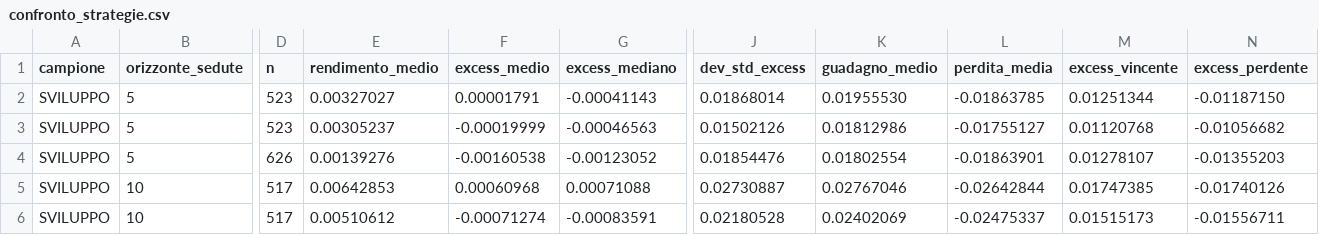
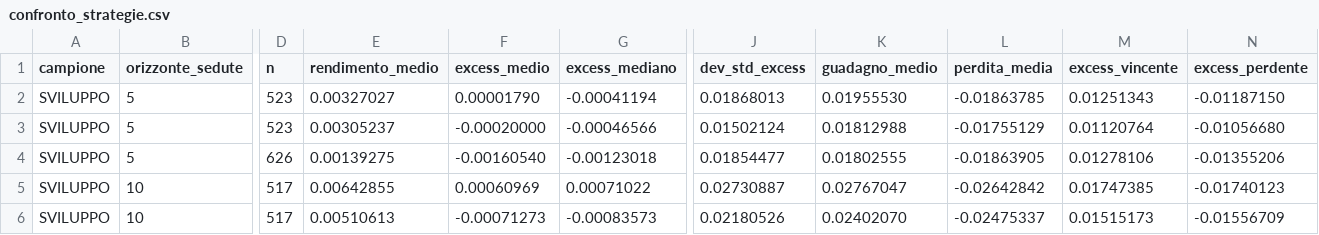
Before and after one commit to cirozzo/Macro-Swing-Lab-, a CSV file: output/confronto_strategie.csv, drawn as a sheet; only a part is shown, gaps mark what is left out; the diff covers the shown part only; the diff names each change by its address in the sheet, - before the commit and + after, or states it on an @@ line.

```diff
--- a/output/confronto_strategie.csv
+++ b/output/confronto_strategie.csv
-F2 (excess_medio): 0.00001791
+F2 (excess_medio): 0.00001790
-G2 (excess_mediano): -0.00041143
+G2 (excess_mediano): -0.00041194
-J2 (dev_std_excess): 0.01868014
+J2 (dev_std_excess): 0.01868013
-M2 (excess_vincente): 0.01251344
+M2 (excess_vincente): 0.01251343
-F3 (excess_medio): -0.00019999
+F3 (excess_medio): -0.00020000
-G3 (excess_mediano): -0.00046563
+G3 (excess_mediano): -0.00046566
-J3 (dev_std_excess): 0.01502126
+J3 (dev_std_excess): 0.01502124
-K3 (guadagno_medio): 0.01812986
+K3 (guadagno_medio): 0.01812988
-L3 (perdita_media): -0.01755127
+L3 (perdita_media): -0.01755129
-M3 (excess_vincente): 0.01120768
+M3 (excess_vincente): 0.01120764
-N3 (excess_perdente): -0.01056682
+N3 (excess_perdente): -0.01056680
-E4 (rendimento_medio): 0.00139276
+E4 (rendimento_medio): 0.00139275
-F4 (excess_medio): -0.00160538
+F4 (excess_medio): -0.00160540
-G4 (excess_mediano): -0.00123052
+G4 (excess_mediano): -0.00123018
-J4 (dev_std_excess): 0.01854476
+J4 (dev_std_excess): 0.01854477
-K4 (guadagno_medio): 0.01802554
+K4 (guadagno_medio): 0.01802555
-L4 (perdita_media): -0.01863901
+L4 (perdita_media): -0.01863905
-M4 (excess_vincente): 0.01278107
+M4 (excess_vincente): 0.01278106
-N4 (excess_perdente): -0.01355203
+N4 (excess_perdente): -0.01355206
-E5 (rendimento_medio): 0.00642853
+E5 (rendimento_medio): 0.00642855
-F5 (excess_medio): 0.00060968
+F5 (excess_medio): 0.00060969
-G5 (excess_mediano): 0.00071088
+G5 (excess_mediano): 0.00071022
-K5 (guadagno_medio): 0.02767046
+K5 (guadagno_medio): 0.02767047
-L5 (perdita_media): -0.02642844
+L5 (perdita_media): -0.02642842
-N5 (excess_perdente): -0.01740126
+N5 (excess_perdente): -0.01740123
-E6 (rendimento_medio): 0.00510612
+E6 (rendimento_medio): 0.00510613
-F6 (excess_medio): -0.00071274
+F6 (excess_medio): -0.00071273
-G6 (excess_mediano): -0.00083591
+G6 (excess_mediano): -0.00083573
-J6 (dev_std_excess): 0.02180528
+J6 (dev_std_excess): 0.02180526
-K6 (guadagno_medio): 0.02402069
+K6 (guadagno_medio): 0.02402070
-N6 (excess_perdente): -0.01556711
+N6 (excess_perdente): -0.01556709
```
Also changed, not shown: 88 edited cells elsewhere in this file, output/risultati.csv, output/strategie.csv, 1 other file.
